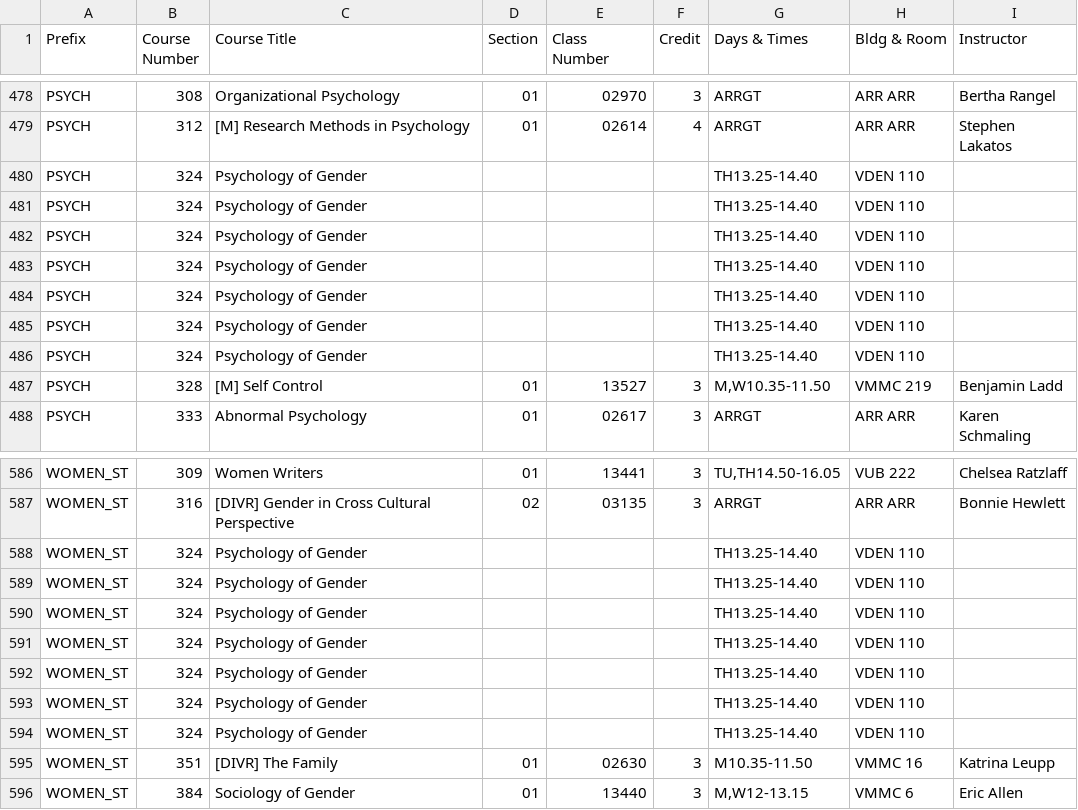
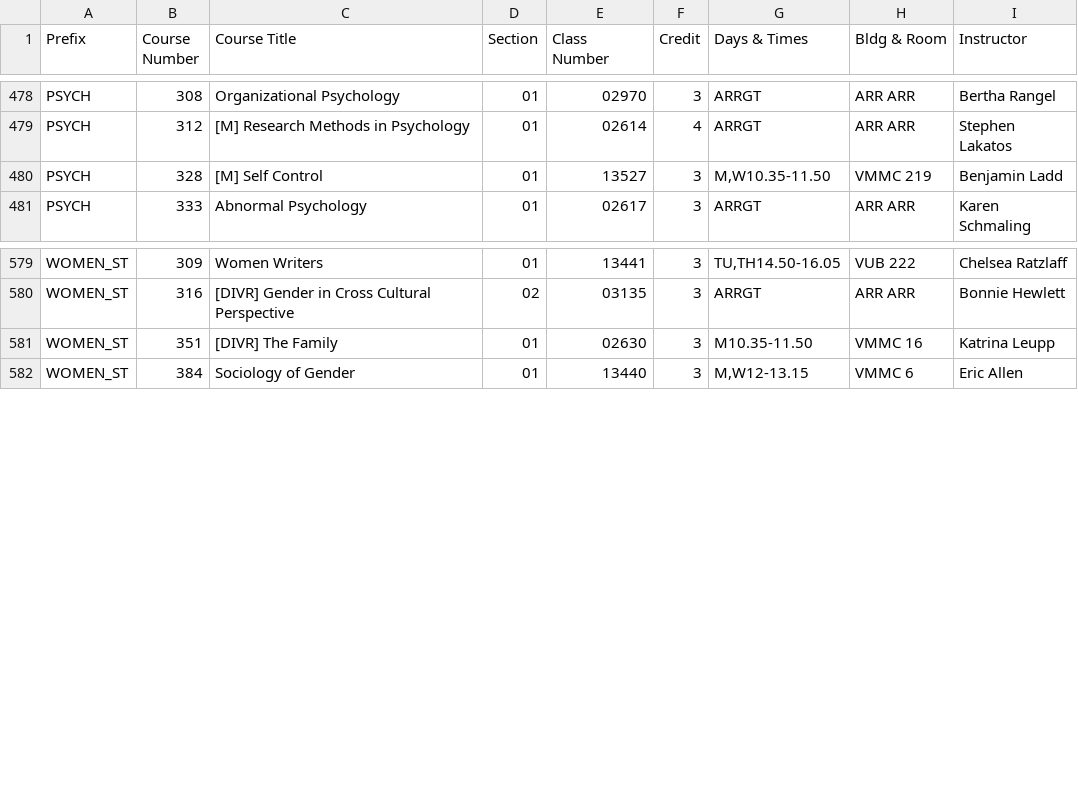
Before and after one commit to shinyamagami/WSU_courses, a CSV file: Vancouver.csv, drawn as a sheet; only a part is shown, gaps mark what is left out.

```diff
--- a/Vancouver.csv
+++ b/Vancouver.csv
@@ -479,9 +479,2 @@ PSYCH,308,Organizational Psychology,01,02970,3,ARRGT,ARR ARR,Bertha Rangel
 PSYCH,312,[M] Research Methods in Psychology,01,02614,4,ARRGT,ARR ARR,Stephen Lakatos
-PSYCH,324,Psychology of Gender,"","","",TH13.25-14.40,VDEN 110,""
-PSYCH,324,Psychology of Gender,"","","",TH13.25-14.40,VDEN 110,""
-PSYCH,324,Psychology of Gender,"","","",TH13.25-14.40,VDEN 110,""
-PSYCH,324,Psychology of Gender,"","","",TH13.25-14.40,VDEN 110,""
-PSYCH,324,Psychology of Gender,"","","",TH13.25-14.40,VDEN 110,""
-PSYCH,324,Psychology of Gender,"","","",TH13.25-14.40,VDEN 110,""
-PSYCH,324,Psychology of Gender,"","","",TH13.25-14.40,VDEN 110,""
 PSYCH,328,[M] Self Control,01,13527,3,"M,W10.35-11.50",VMMC 219,Benjamin Ladd
@@ -587,9 +580,2 @@ WOMEN_ST,309,Women Writers,01,13441,3,"TU,TH14.50-16.05",VUB 222,Chelsea Ratzlaf
 WOMEN_ST,316,[DIVR] Gender in Cross Cultural Perspective,02,03135,3,ARRGT,ARR ARR,Bonnie Hewlett
-WOMEN_ST,324,Psychology of Gender,"","","",TH13.25-14.40,VDEN 110,""
-WOMEN_ST,324,Psychology of Gender,"","","",TH13.25-14.40,VDEN 110,""
-WOMEN_ST,324,Psychology of Gender,"","","",TH13.25-14.40,VDEN 110,""
-WOMEN_ST,324,Psychology of Gender,"","","",TH13.25-14.40,VDEN 110,""
-WOMEN_ST,324,Psychology of Gender,"","","",TH13.25-14.40,VDEN 110,""
-WOMEN_ST,324,Psychology of Gender,"","","",TH13.25-14.40,VDEN 110,""
-WOMEN_ST,324,Psychology of Gender,"","","",TH13.25-14.40,VDEN 110,""
 WOMEN_ST,351,[DIVR] The Family,01,02630,3,M10.35-11.50,VMMC 16,Katrina Leupp
```
Also changed, not shown: Pullman.csv, 2 other files.
